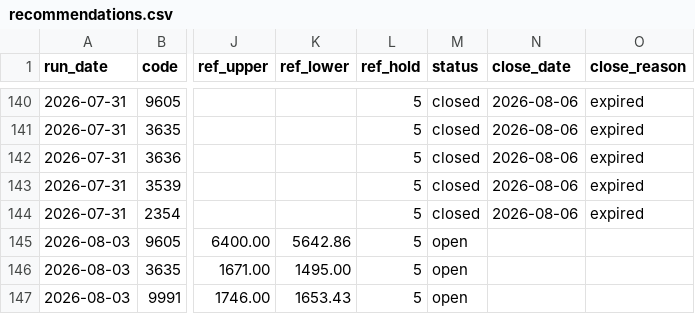
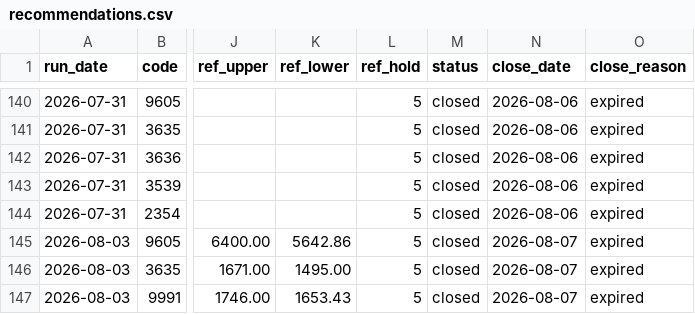
Before and after one commit to naotakars5-create/stock_report_bot, a CSV file: data/recommendations.csv, drawn as a sheet; only a part is shown, gaps mark what is left out; the diff covers the shown part only; the diff names each change by its address in the sheet, - before the commit and + after, or states it on an @@ line.

```diff
--- a/data/recommendations.csv
+++ b/data/recommendations.csv
-M145:M147 (status): open
+M145:M147 (status): closed
-N145:N147 (close_date): (empty)
+N145:N147 (close_date): 2026-08-07
-O145:O147 (close_reason): (empty)
+O145:O147 (close_reason): expired
```
Also changed, not shown: 5 added rows and 6 edited cells elsewhere in this file, data/followup_events.csv, data/price_tracks.csv, 11 other files.
